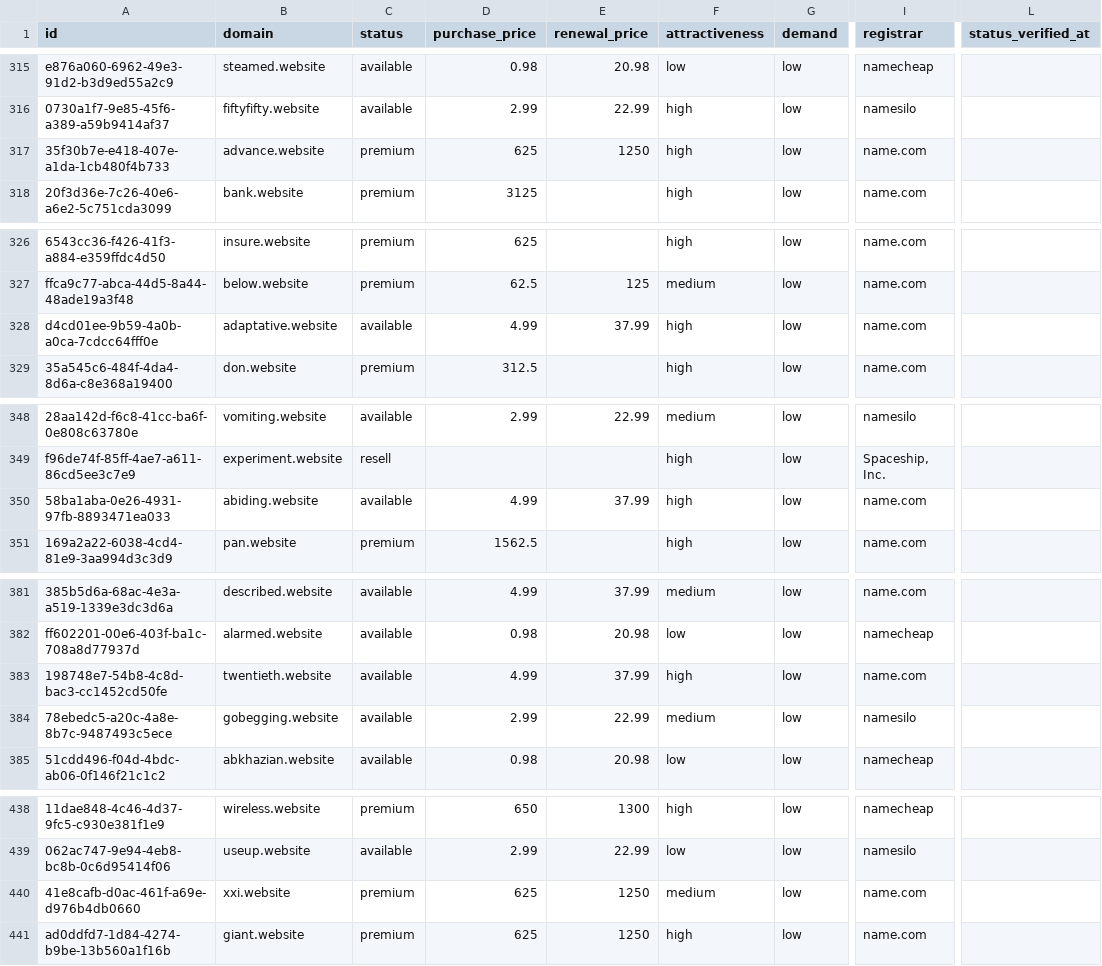
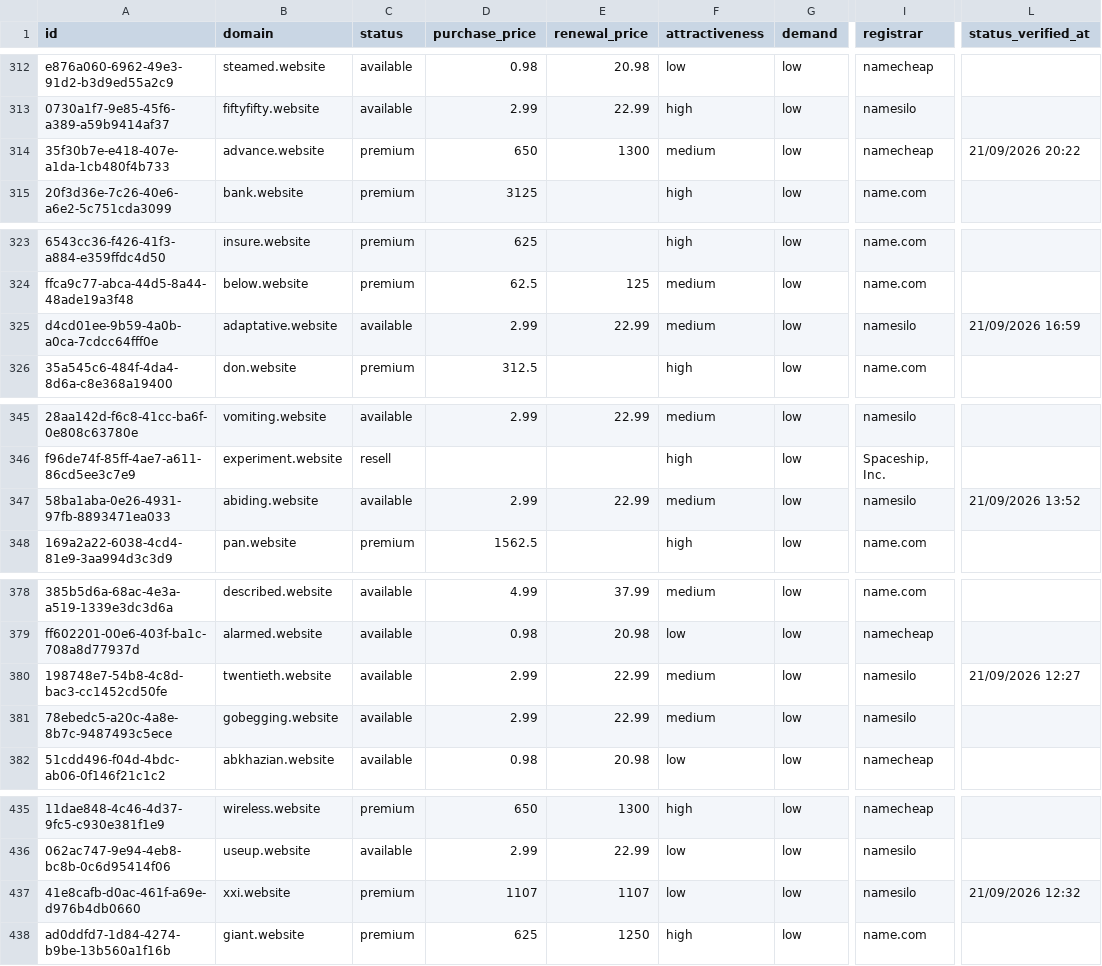
Before and after one commit to UniqueDomains/website-oneword-domains, a CSV file: website.csv, drawn as a sheet; only a part is shown, gaps mark what is left out; addresses are those after the commit; the diff covers the shown part only; the diff names each change by its address in the sheet, - before the commit and + after, or states it on an @@ line.

```diff
--- a/website.csv
+++ b/website.csv
-D314 (purchase_price): 625
+D314 (purchase_price): 650
-E314 (renewal_price): 1250
+E314 (renewal_price): 1300
-F314 (attractiveness): high
+F314 (attractiveness): medium
-I314 (registrar): name.com
+I314 (registrar): namecheap
-L314 (status_verified_at): (empty)
+L314 (status_verified_at): 21/09/2026 20:22
-D325 (purchase_price): 4.99
+D325 (purchase_price): 2.99
-E325 (renewal_price): 37.99
+E325 (renewal_price): 22.99
-F325 (attractiveness): high
+F325 (attractiveness): medium
-I325 (registrar): name.com
+I325 (registrar): namesilo
-L325 (status_verified_at): (empty)
+L325 (status_verified_at): 21/09/2026 16:59
-D347 (purchase_price): 4.99
+D347 (purchase_price): 2.99
-E347 (renewal_price): 37.99
+E347 (renewal_price): 22.99
-F347 (attractiveness): high
+F347 (attractiveness): medium
-I347 (registrar): name.com
+I347 (registrar): namesilo
-L347 (status_verified_at): (empty)
+L347 (status_verified_at): 21/09/2026 13:52
-D380 (purchase_price): 4.99
+D380 (purchase_price): 2.99
-E380 (renewal_price): 37.99
+E380 (renewal_price): 22.99
-F380 (attractiveness): high
+F380 (attractiveness): medium
-I380 (registrar): name.com
+I380 (registrar): namesilo
-L380 (status_verified_at): (empty)
+L380 (status_verified_at): 21/09/2026 12:27
-D437 (purchase_price): 625
+D437 (purchase_price): 1107
-E437 (renewal_price): 1250
+E437 (renewal_price): 1107
-F437 (attractiveness): medium
+F437 (attractiveness): low
-I437 (registrar): name.com
+I437 (registrar): namesilo
-L437 (status_verified_at): (empty)
+L437 (status_verified_at): 21/09/2026 12:32
```
Also changed, not shown: 5 added rows, 5 removed rows and 55 edited cells elsewhere in this file, 4 other files.
